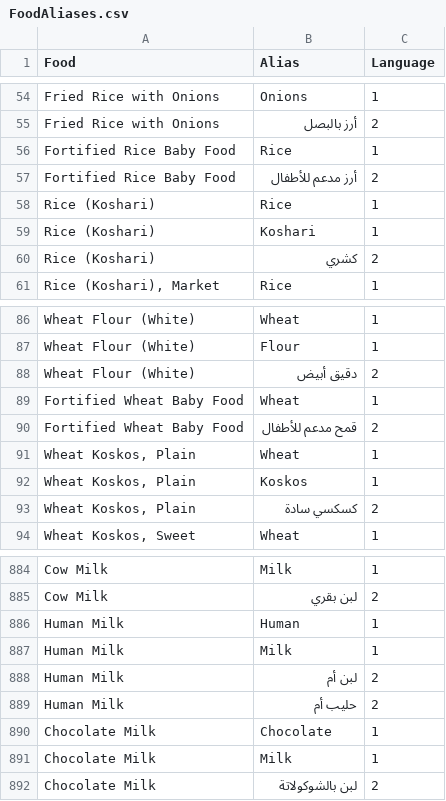
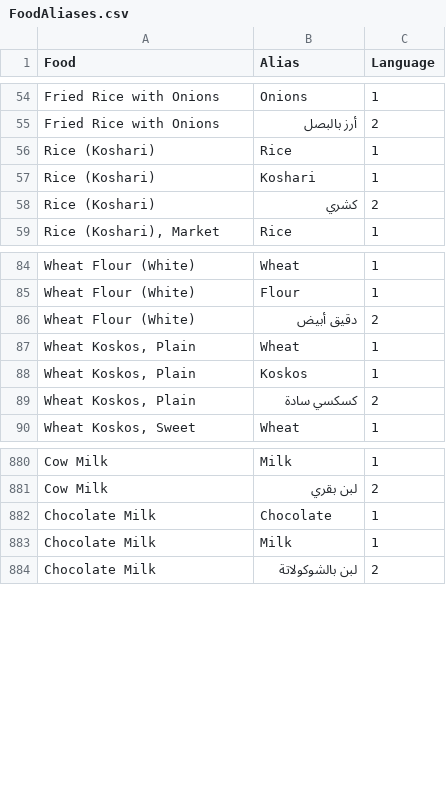
Before and after one commit to HESHAM-MOSA3D/Project-CSVs, a CSV file: FoodAliases.csv, drawn as a sheet; only a part is shown, gaps mark what is left out; the diff names each change by its address in the sheet, - before the commit and + after, or states it on an @@ line.

Commit message:
fix: remove discontinued baby food and human milk entries from Foods and FoodAliases datasets

```diff
--- a/FoodAliases.csv
+++ b/FoodAliases.csv
-row 56: Fortified Rice Baby Food | Rice | 1
-row 57: Fortified Rice Baby Food | أرز مدعم للأطفال | 2
-row 89: Fortified Wheat Baby Food | Wheat | 1
-row 90: Fortified Wheat Baby Food | قمح مدعم للأطفال | 2
-row 886: Human Milk | Human | 1
-row 887: Human Milk | Milk | 1
-row 888: Human Milk | لبن أم | 2
-row 889: Human Milk | حليب أم | 2
```
Also changed, not shown: Foods.csv.
